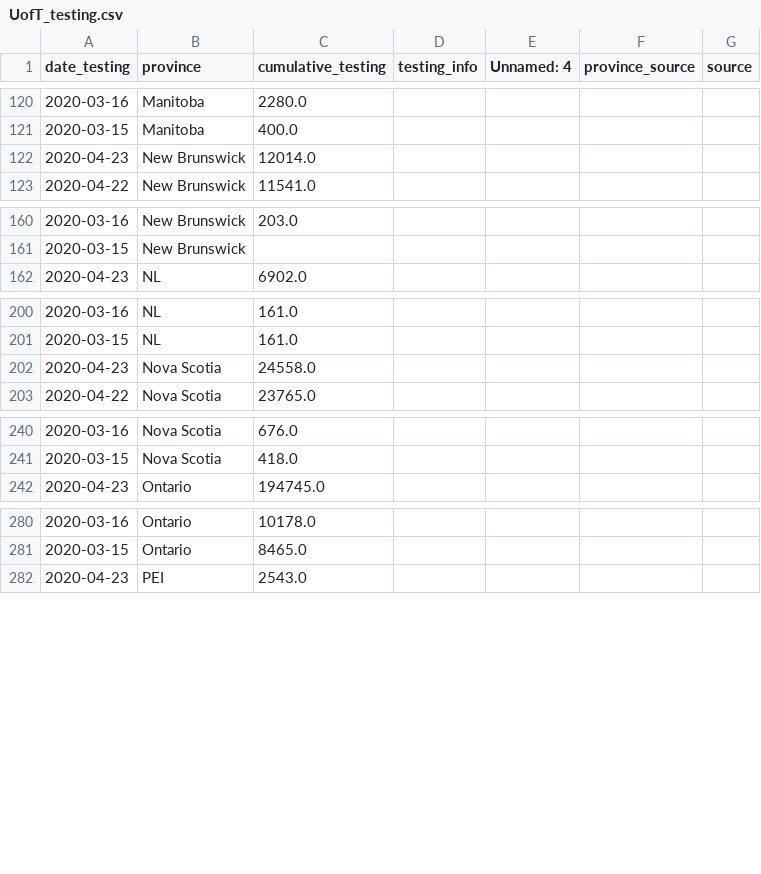
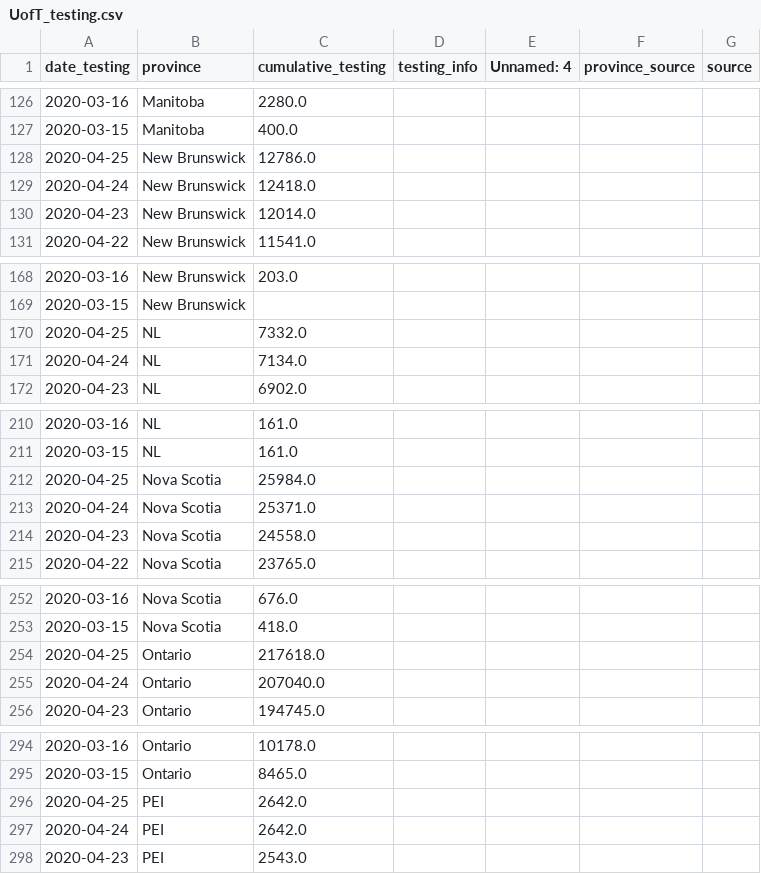
Before and after one commit to nickbent/covid-quebec-ontario, a CSV file: data/Canada/UofT_testing.csv, drawn as a sheet; only a part is shown, gaps mark what is left out; the diff covers the shown part only.

```diff
--- a/data/Canada/UofT_testing.csv
+++ b/data/Canada/UofT_testing.csv
@@ -121,2 +127,4 @@ date_testing,province,cumulative_testing,testing_info,Unnamed: 4,province_source
 2020-03-15,Manitoba,400.0,,,,
+2020-04-25,New Brunswick,12786.0,,,,
+2020-04-24,New Brunswick,12418.0,,,,
 2020-04-23,New Brunswick,12014.0,,,,
@@ -161,2 +169,4 @@ date_testing,province,cumulative_testing,testing_info,Unnamed: 4,province_source
 2020-03-15,New Brunswick,,,,,
+2020-04-25,NL,7332.0,,,,
+2020-04-24,NL,7134.0,,,,
 2020-04-23,NL,6902.0,,,,
@@ -201,2 +211,4 @@ date_testing,province,cumulative_testing,testing_info,Unnamed: 4,province_source
 2020-03-15,NL,161.0,,,,
+2020-04-25,Nova Scotia,25984.0,,,,
+2020-04-24,Nova Scotia,25371.0,,,,
 2020-04-23,Nova Scotia,24558.0,,,,
@@ -241,2 +253,4 @@ date_testing,province,cumulative_testing,testing_info,Unnamed: 4,province_source
 2020-03-15,Nova Scotia,418.0,,,,
+2020-04-25,Ontario,217618.0,,,,
+2020-04-24,Ontario,207040.0,,,,
 2020-04-23,Ontario,194745.0,,,,
@@ -281,2 +295,4 @@ date_testing,province,cumulative_testing,testing_info,Unnamed: 4,province_source
 2020-03-15,Ontario,8465.0,,,,
+2020-04-25,PEI,2642.0,,,,
+2020-04-24,PEI,2642.0,,,,
 2020-04-23,PEI,2543.0,,,,
```
Also changed, not shown: 16 added rows and 26 edited cells elsewhere in this file, data/Canada/GC.csv, data/Canada/JHU_cases.csv, 32 other files.
